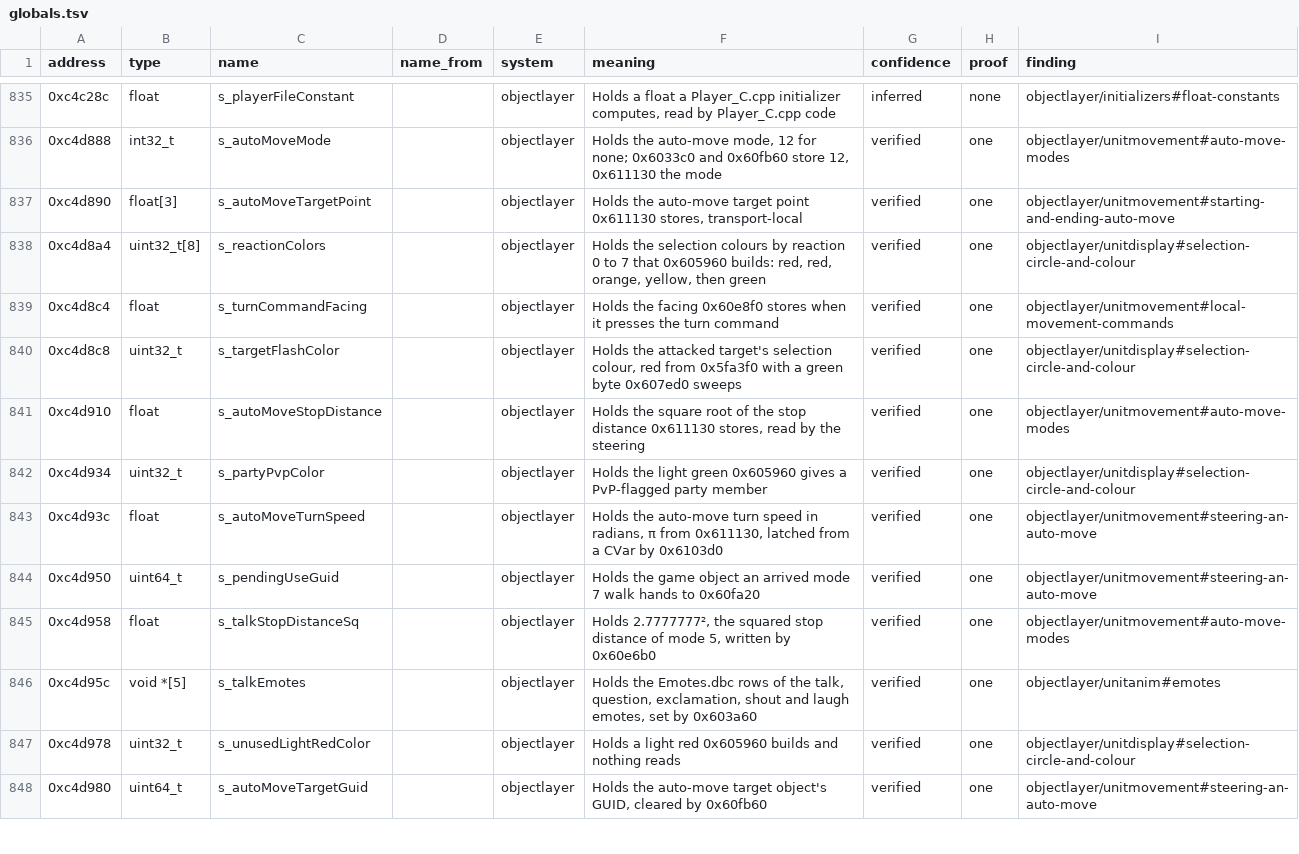
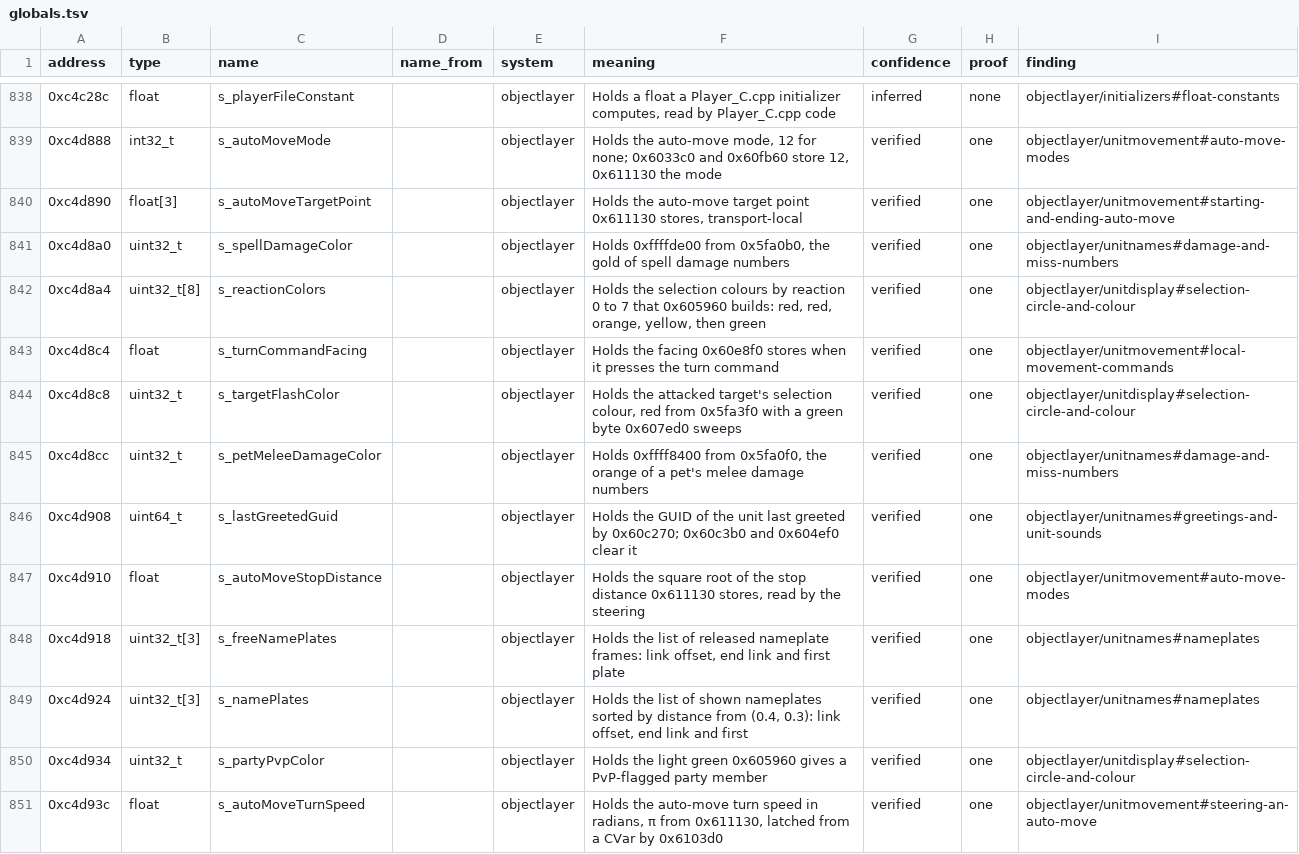
Before and after one commit to samwhosung/benilla-re, a TSV file: symbols/globals.tsv, drawn as a sheet; only a part is shown, gaps mark what is left out; the shorter side is filled out with more unchanged rows; the diff covers the shown part only.

```diff
--- a/symbols/globals.tsv
+++ b/symbols/globals.tsv
@@ -837,2 +840,3 @@ address	type	name	name_from	system	meaning	confidence	proof	finding
 0xc4d890	float[3]	s_autoMoveTargetPoint		objectlayer	Holds the auto-move target point 0x611130 stores, transport-local	verified	one	objectlayer/unitmovement#starting-and-ending-auto-move
+0xc4d8a0	uint32_t	s_spellDamageColor		objectlayer	Holds 0xffffde00 from 0x5fa0b0, the gold of spell damage numbers	verified	one	objectlayer/unitnames#damage-and-miss-numbers
 0xc4d8a4	uint32_t[8]	s_reactionColors		objectlayer	Holds the selection colours by reaction 0 to 7 that 0x605960 builds: red, red, orange, yellow, then green	verified	one	objectlayer/unitdisplay#selection-circle-and-colour
@@ -840,3 +844,7 @@ address	type	name	name_from	system	meaning	confidence	proof	finding
 0xc4d8c8	uint32_t	s_targetFlashColor		objectlayer	Holds the attacked target's selection colour, red from 0x5fa3f0 with a green byte 0x607ed0 sweeps	verified	one	objectlayer/unitdisplay#selection-circle-and-colour
+0xc4d8cc	uint32_t	s_petMeleeDamageColor		objectlayer	Holds 0xffff8400 from 0x5fa0f0, the orange of a pet's melee damage numbers	verified	one	objectlayer/unitnames#damage-and-miss-numbers
+0xc4d908	uint64_t	s_lastGreetedGuid		objectlayer	Holds the GUID of the unit last greeted by 0x60c270; 0x60c3b0 and 0x604ef0 clear it	verified	one	objectlayer/unitnames#greetings-and-unit-sounds
 0xc4d910	float	s_autoMoveStopDistance		objectlayer	Holds the square root of the stop distance 0x611130 stores, read by the steering	verified	one	objectlayer/unitmovement#auto-move-modes
+0xc4d918	uint32_t[3]	s_freeNamePlates		objectlayer	Holds the list of released nameplate frames: link offset, end link and first plate	verified	one	objectlayer/unitnames#nameplates
+0xc4d924	uint32_t[3]	s_namePlates		objectlayer	Holds the list of shown nameplates sorted by distance from (0.4, 0.3): link offset, end link and first	verified	one	objectlayer/unitnames#nameplates
 0xc4d934	uint32_t	s_partyPvpColor		objectlayer	Holds the light green 0x605960 gives a PvP-flagged party member	verified	one	objectlayer/unitdisplay#selection-circle-and-colour
```
Also changed, not shown: 11 added rows elsewhere in this file, 2 other files.
